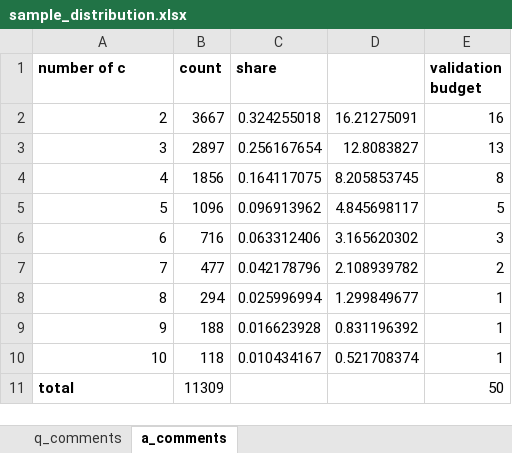
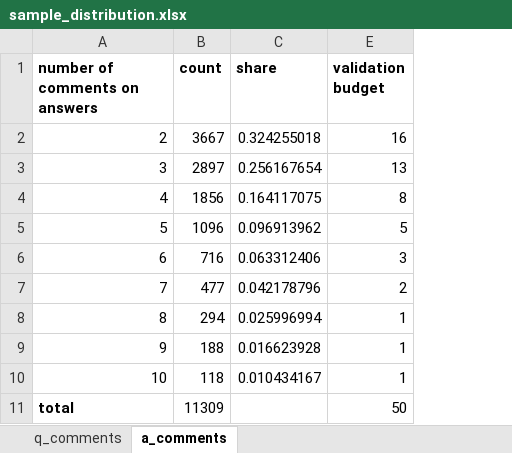
Before and after one commit to Flyalbatros/gis.SE.thesis, an Excel workbook: tag sampling/sample_distribution.xlsx, sheet a_comments, drawn as a sheet; values as stored, in another font and other column widths than the file's, no borders; charts and pictures not drawn; the diff names each change by its address in the sheet, - before the commit and + after, or states it on an @@ line.

Commit message:
sampling completed
changes made to the sampling code. Also, question and answer id lists have been extracted, first manual analysis of the sample performed.

```diff
--- a/tag sampling/sample_distribution.xlsx (sheet a_comments)
+++ b/tag sampling/sample_distribution.xlsx (sheet a_comments)
@@ column D hidden, rows 2-10: 16.21275091 | 12.8083827 | 8.205853745 | 4.845698117 | 3.165620302 | 2.108939782 | 1.299849677 | 0.831196392 | 0.521708374 @@
-A1: number of c
+A1: number of comments on answers
```
Also changed, not shown: charts or pictures, exports mod and seasons/reaction time/reaction times.xlsx, 8 other files.
